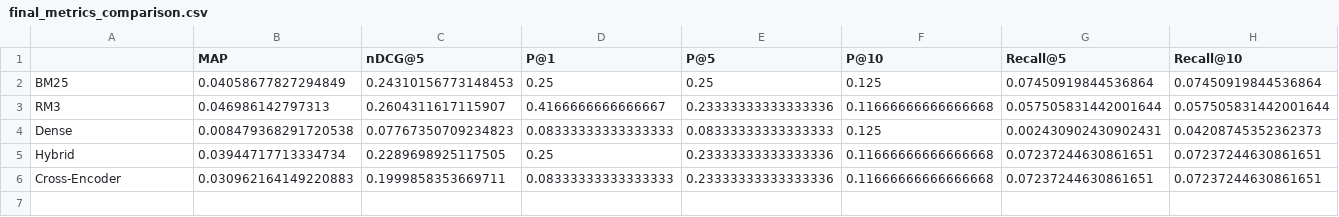
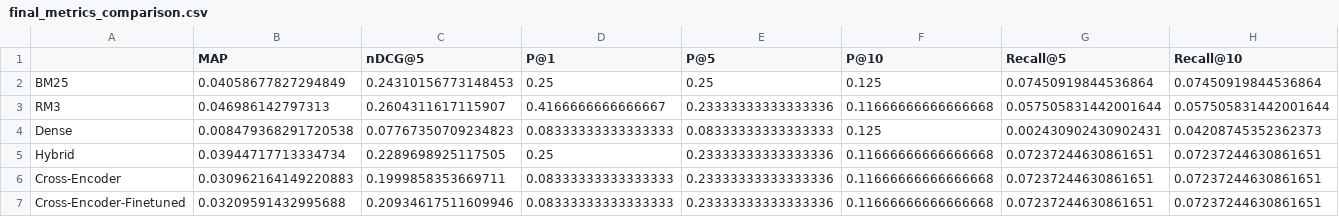
Before and after one commit to Badshah1508/Humour-Aware-Information-Retrieval-Pun-Translation-CLEF-2026-, a CSV file: results/final_metrics_comparison.csv, drawn as a sheet; only a part is shown; rows hold the shown columns only; the diff names each change by its address in the sheet, - before the commit and + after, or states it on an @@ line.

```diff
--- a/results/final_metrics_comparison.csv
+++ b/results/final_metrics_comparison.csv
+row 7: Cross-Encoder-Finetuned | 0.03209591432995688 | 0.20934617511609946 | 0.08333333333333333 | 0.23333333333333336 | 0.11666666666666668 | 0.07237244630861651 | 0.07237244630861651
```
Also changed, not shown: 20 other files.
